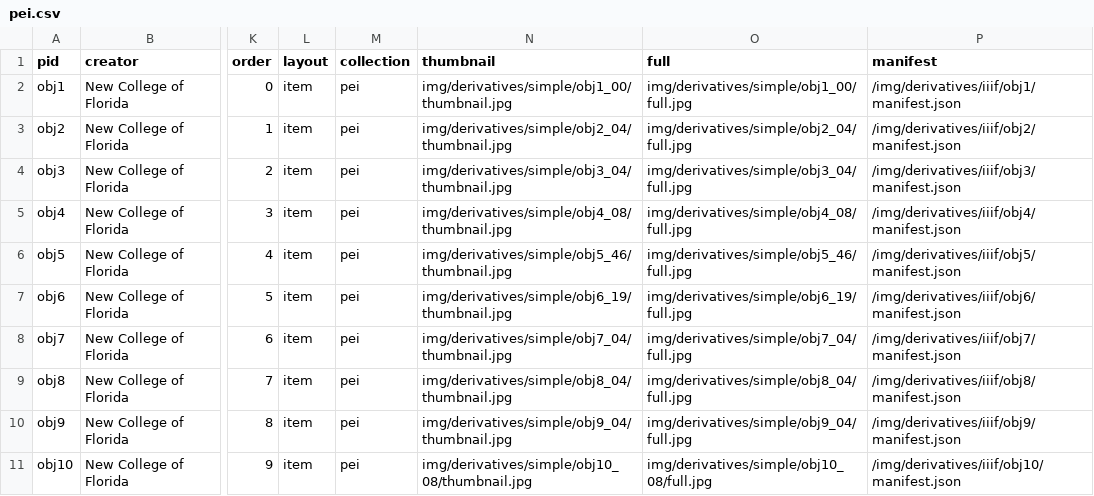
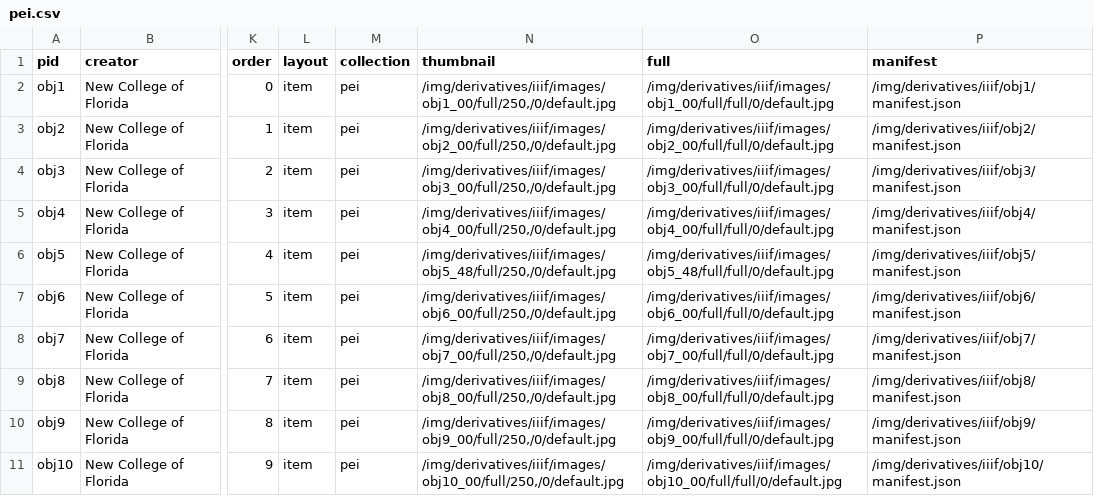
Before and after one commit to ncflib/Pei-Digital-Exhibit, a CSV file: _data/pei.csv, drawn as a sheet; only a part is shown, gaps mark what is left out; the diff names each change by its address in the sheet, - before the commit and + after, or states it on an @@ line.

```diff
--- a/_data/pei.csv
+++ b/_data/pei.csv
-N2 (thumbnail): img/derivatives/simple/obj1_00/thumbnail.jpg
+N2 (thumbnail): /img/derivatives/iiif/images/obj1_00/full/250,/0/default.jpg
-O2 (full): img/derivatives/simple/obj1_00/full.jpg
+O2 (full): /img/derivatives/iiif/images/obj1_00/full/full/0/default.jpg
-N3 (thumbnail): img/derivatives/simple/obj2_04/thumbnail.jpg
+N3 (thumbnail): /img/derivatives/iiif/images/obj2_00/full/250,/0/default.jpg
-O3 (full): img/derivatives/simple/obj2_04/full.jpg
+O3 (full): /img/derivatives/iiif/images/obj2_00/full/full/0/default.jpg
-N4 (thumbnail): img/derivatives/simple/obj3_04/thumbnail.jpg
+N4 (thumbnail): /img/derivatives/iiif/images/obj3_00/full/250,/0/default.jpg
-O4 (full): img/derivatives/simple/obj3_04/full.jpg
+O4 (full): /img/derivatives/iiif/images/obj3_00/full/full/0/default.jpg
-N5 (thumbnail): img/derivatives/simple/obj4_08/thumbnail.jpg
+N5 (thumbnail): /img/derivatives/iiif/images/obj4_00/full/250,/0/default.jpg
-O5 (full): img/derivatives/simple/obj4_08/full.jpg
+O5 (full): /img/derivatives/iiif/images/obj4_00/full/full/0/default.jpg
-N6 (thumbnail): img/derivatives/simple/obj5_46/thumbnail.jpg
+N6 (thumbnail): /img/derivatives/iiif/images/obj5_48/full/250,/0/default.jpg
-O6 (full): img/derivatives/simple/obj5_46/full.jpg
+O6 (full): /img/derivatives/iiif/images/obj5_48/full/full/0/default.jpg
-N7 (thumbnail): img/derivatives/simple/obj6_19/thumbnail.jpg
+N7 (thumbnail): /img/derivatives/iiif/images/obj6_00/full/250,/0/default.jpg
-O7 (full): img/derivatives/simple/obj6_19/full.jpg
+O7 (full): /img/derivatives/iiif/images/obj6_00/full/full/0/default.jpg
-N8 (thumbnail): img/derivatives/simple/obj7_04/thumbnail.jpg
+N8 (thumbnail): /img/derivatives/iiif/images/obj7_00/full/250,/0/default.jpg
-O8 (full): img/derivatives/simple/obj7_04/full.jpg
+O8 (full): /img/derivatives/iiif/images/obj7_00/full/full/0/default.jpg
-N9 (thumbnail): img/derivatives/simple/obj8_04/thumbnail.jpg
+N9 (thumbnail): /img/derivatives/iiif/images/obj8_00/full/250,/0/default.jpg
-O9 (full): img/derivatives/simple/obj8_04/full.jpg
+O9 (full): /img/derivatives/iiif/images/obj8_00/full/full/0/default.jpg
-N10 (thumbnail): img/derivatives/simple/obj9_04/thumbnail.jpg
+N10 (thumbnail): /img/derivatives/iiif/images/obj9_00/full/250,/0/default.jpg
-O10 (full): img/derivatives/simple/obj9_04/full.jpg
+O10 (full): /img/derivatives/iiif/images/obj9_00/full/full/0/default.jpg
-N11 (thumbnail): img/derivatives/simple/obj10_08/thumbnail.jpg
+N11 (thumbnail): /img/derivatives/iiif/images/obj10_00/full/250,/0/default.jpg
-O11 (full): img/derivatives/simple/obj10_08/full.jpg
+O11 (full): /img/derivatives/iiif/images/obj10_00/full/full/0/default.jpg
```
Also changed, not shown: 20 other files.
